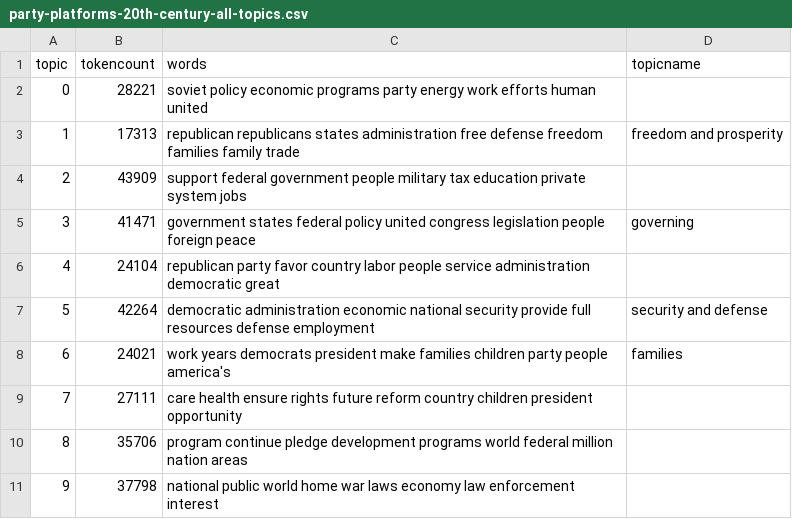
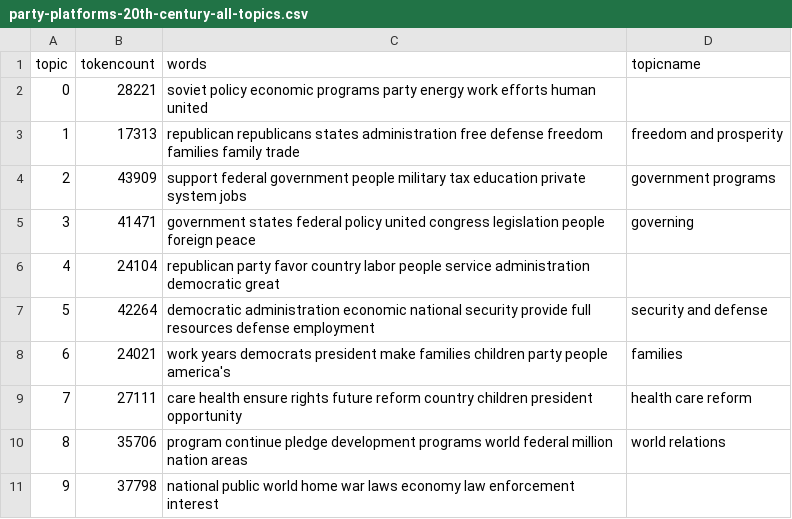
Before and after one commit to kensuchy/Digital-History-Repository, a CSV file: _data/topics/party-platforms-20th-century-all-topics.csv, drawn as a sheet.

Commit message:
Update party-platforms-20th-century-all-topics.csv

```diff
--- a/_data/topics/party-platforms-20th-century-all-topics.csv
+++ b/_data/topics/party-platforms-20th-century-all-topics.csv
@@ -3,3 +3,3 @@ topic,tokencount,words,topicname
 1,17313,"republican republicans states administration free defense freedom families family trade",freedom and prosperity
-2,43909,"support federal government people military tax education private system jobs",
+2,43909,"support federal government people military tax education private system jobs",government programs
 3,41471,"government states federal policy united congress legislation people foreign peace",governing
@@ -8,4 +8,4 @@ topic,tokencount,words,topicname
 6,24021,"work years democrats president make families children party people america's",families
-7,27111,"care health ensure rights future reform country children president opportunity",
-8,35706,"program continue pledge development programs world federal million nation areas",
+7,27111,"care health ensure rights future reform country children president opportunity",health care reform
+8,35706,"program continue pledge development programs world federal million nation areas",world relations
 9,37798,"national public world home war laws economy law enforcement interest",
```
